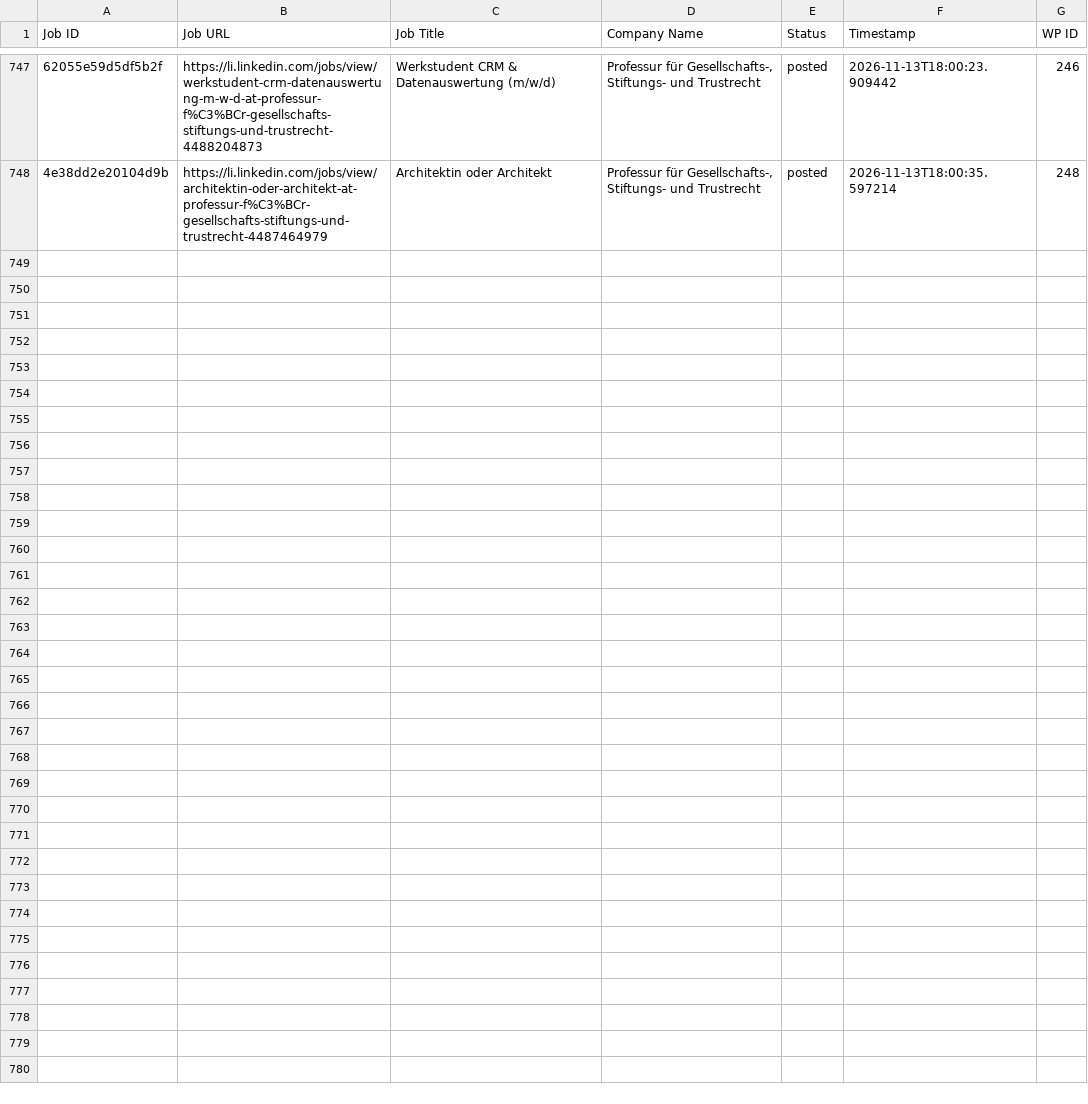
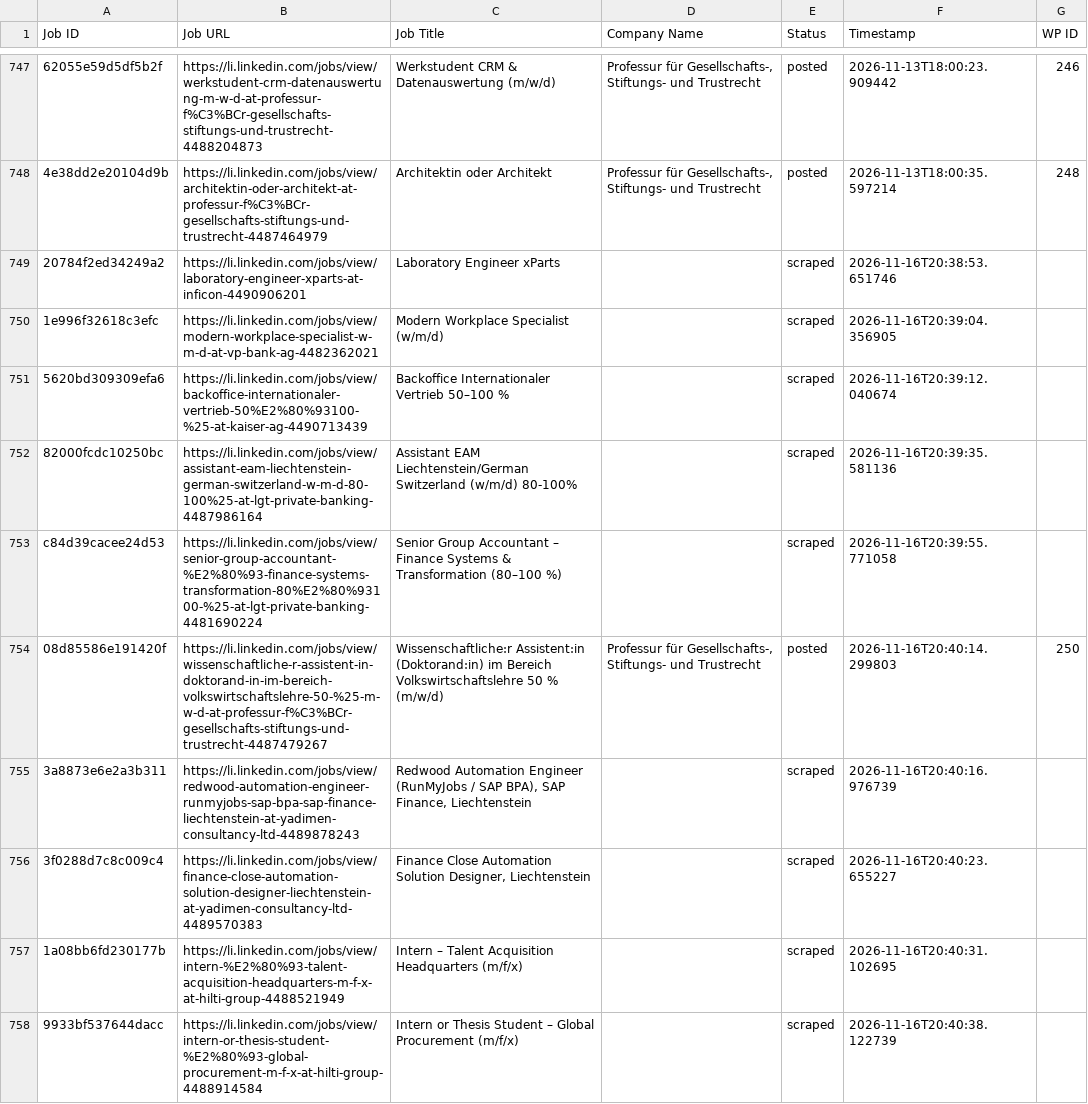
Before and after one commit to mimusdesign/li, a CSV file: processed_jobs.csv, drawn as a sheet; only a part is shown, gaps mark what is left out; the diff names each change by its address in the sheet, - before the commit and + after, or states it on an @@ line.

```diff
--- a/processed_jobs.csv
+++ b/processed_jobs.csv
+row 749: 20784f2ed34249a2 | https://li.linkedin.com/jobs/view/laboratory-engineer-xparts-at-inficon-4490906201 | Laboratory Engineer xParts |  | scraped | 2026-11-16T20:38:53.651746
+row 750: 1e996f32618c3efc | https://li.linkedin.com/jobs/view/modern-workplace-specialist-w-m-d-at-vp-bank-ag-4482362021 | Modern Workplace Specialist (w/m/d) |  | scraped | 2026-11-16T20:39:04.356905
+row 751: 5620bd309309efa6 | https://li.linkedin.com/jobs/view/backoffice-internationaler-vertrieb-50%E2%80%93100-%25-at-kaiser-ag-4490713439 | Backoffice Internationaler Vertrieb 50–100 % |  | scraped | 2026-11-16T20:39:12.040674
+row 752: 82000fcdc10250bc | https://li.linkedin.com/jobs/view/assistant-eam-liechtenstein-german-switzerland-w-m-d-80-100%25-at-lgt-private-banking-4487986164 | Assistant EAM Liechtenstein/German Switzerland (w/m/d) 80-100% |  | scraped | 2026-11-16T20:39:35.581136
+row 753: c84d39cacee24d53 | https://li.linkedin.com/jobs/view/senior-group-accountant-%E2%80%93-finance-systems-transformation-80%E2%80%93100-%25-at-lgt-private-banking-4481690224 | Senior Group Accountant – Finance Systems & Transformation (80–100 %) |  | scraped | 2026-11-16T20:39:55.771058
+row 754: 08d85586e191420f | https://li.linkedin.com/jobs/view/wissenschaftliche-r-assistent-in-doktorand-in-im-bereich-volkswirtschaftslehre-50-%25-m-w-d-at-professur-f%C3%BCr-gesellschafts-stiftungs-und-trustrecht-4487479267 | Wissenschaftliche:r Assistent:in (Doktorand:in) im Bereich Volkswirtschaftslehre 50 % (m/w/d) | Professur für Gesellschafts-, Stiftungs- und Trustrecht | posted | 2026-11-16T20:40:14.299803 | 250
+row 755: 3a8873e6e2a3b311 | https://li.linkedin.com/jobs/view/redwood-automation-engineer-runmyjobs-sap-bpa-sap-finance-liechtenstein-at-yadimen-consultancy-ltd-4489878243 | Redwood Automation Engineer (RunMyJobs / SAP BPA), SAP Finance, Liechtenstein |  | scraped | 2026-11-16T20:40:16.976739
+row 756: 3f0288d7c8c009c4 | https://li.linkedin.com/jobs/view/finance-close-automation-solution-designer-liechtenstein-at-yadimen-consultancy-ltd-4489570383 | Finance Close Automation Solution Designer, Liechtenstein |  | scraped | 2026-11-16T20:40:23.655227
+row 757: 1a08bb6fd230177b | https://li.linkedin.com/jobs/view/intern-%E2%80%93-talent-acquisition-headquarters-m-f-x-at-hilti-group-4488521949 | Intern – Talent Acquisition Headquarters (m/f/x) |  | scraped | 2026-11-16T20:40:31.102695
+row 758: 9933bf537644dacc | https://li.linkedin.com/jobs/view/intern-or-thesis-student-%E2%80%93-global-procurement-m-f-x-at-hilti-group-4488914584 | Intern or Thesis Student – Global Procurement (m/f/x) |  | scraped | 2026-11-16T20:40:38.122739
```
